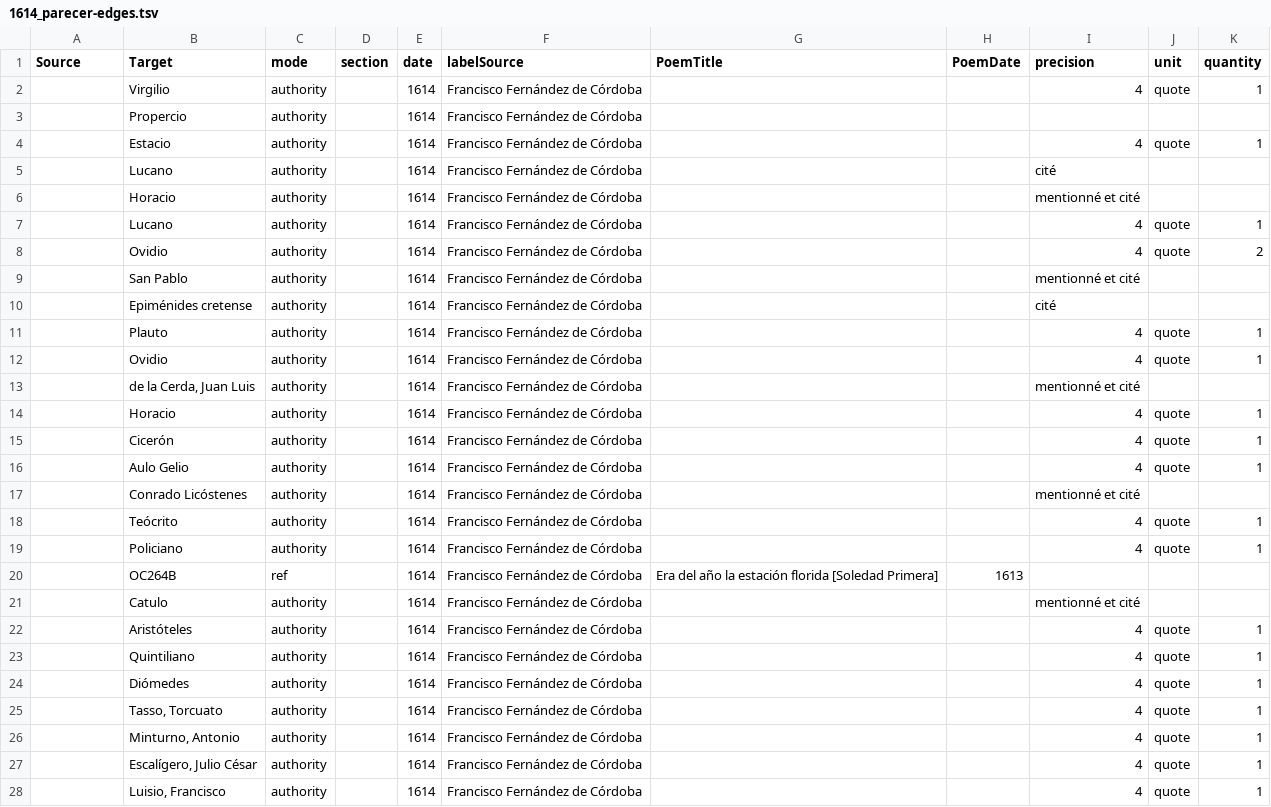
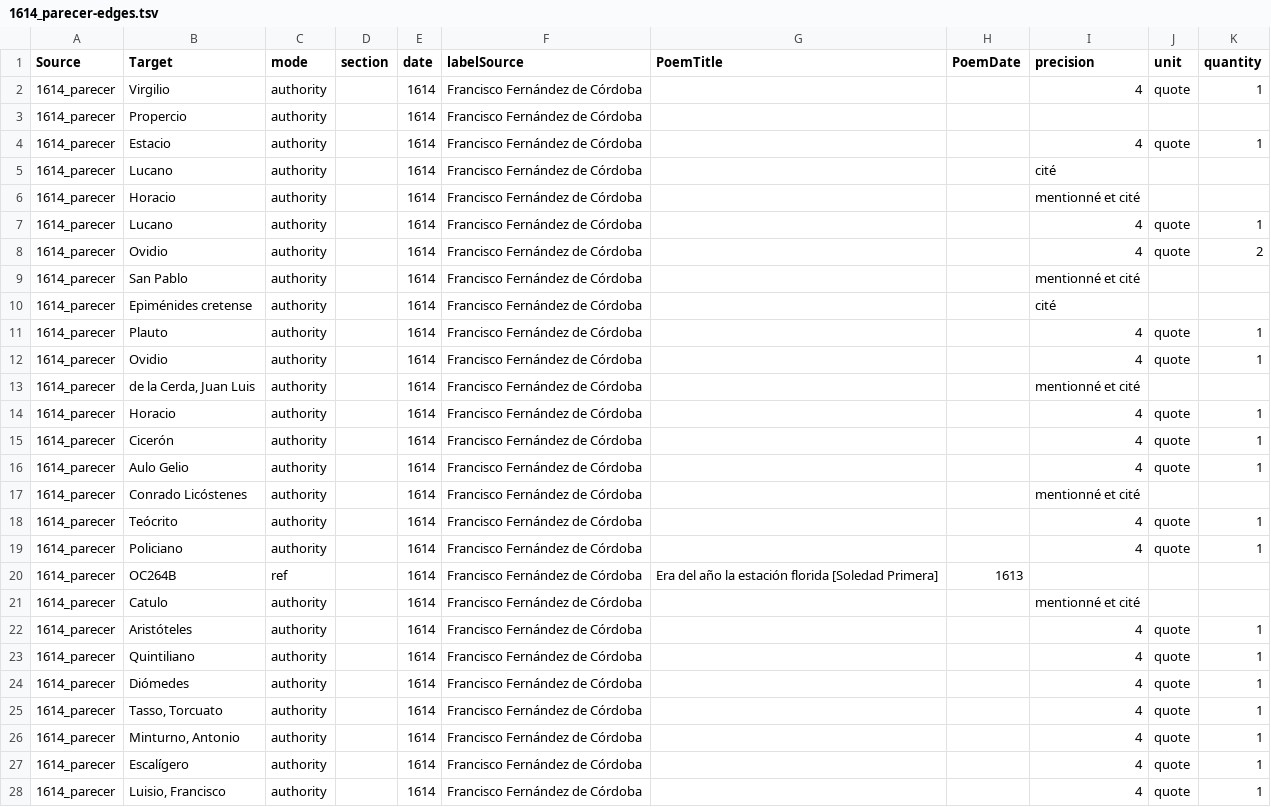
Before and after one commit to gongoradigital/gongotools, a TSV file: graph/1614_parecer-edges.tsv, drawn as a sheet; only a part is shown; the diff covers the shown part only.

```diff
--- a/graph/1614_parecer-edges.tsv
+++ b/graph/1614_parecer-edges.tsv
@@ -1,28 +1,28 @@
 Source	Target	mode	section	date	labelSource	PoemTitle	PoemDate	precision	unit	quantity
-	Virgilio	authority		1614	Francisco Fernández de Córdoba			4	quote	1
-	Propercio	authority		1614	Francisco Fernández de Córdoba					
-	Estacio	authority		1614	Francisco Fernández de Córdoba			4	quote	1
-	Lucano	authority		1614	Francisco Fernández de Córdoba			cité		
-	Horacio	authority		1614	Francisco Fernández de Córdoba			mentionné et cité		
-	Lucano	authority		1614	Francisco Fernández de Córdoba			4	quote	1
-	Ovidio	authority		1614	Francisco Fernández de Córdoba			4	quote	2
-	San Pablo	authority		1614	Francisco Fernández de Córdoba			mentionné et cité		
-	Epiménides cretense	authority		1614	Francisco Fernández de Córdoba			cité		
-	Plauto	authority		1614	Francisco Fernández de Córdoba			4	quote	1
-	Ovidio	authority		1614	Francisco Fernández de Córdoba			4	quote	1
-	de la Cerda, Juan Luis	authority		1614	Francisco Fernández de Córdoba			mentionné et cité		
-	Horacio	authority		1614	Francisco Fernández de Córdoba			4	quote	1
-	Cicerón	authority		1614	Francisco Fernández de Córdoba			4	quote	1
-	Aulo Gelio	authority		1614	Francisco Fernández de Córdoba			4	quote	1
-	Conrado Licóstenes	authority		1614	Francisco Fernández de Córdoba			mentionné et cité		
-	Teócrito	authority		1614	Francisco Fernández de Córdoba			4	quote	1
-	Policiano	authority		1614	Francisco Fernández de Córdoba			4	quote	1
-	OC264B	ref		1614	Francisco Fernández de Córdoba	Era del año la estación florida [Soledad Primera]	1613			
-	Catulo	authority		1614	Francisco Fernández de Córdoba			mentionné et cité		
-	Aristóteles	authority		1614	Francisco Fernández de Córdoba			4	quote	1
-	Quintiliano	authority		1614	Francisco Fernández de Córdoba			4	quote	1
-	Diómedes	authority		1614	Francisco Fernández de Córdoba			4	quote	1
-	Tasso, Torcuato	authority		1614	Francisco Fernández de Córdoba			4	quote	1
-	Minturno, Antonio	authority		1614	Francisco Fernández de Córdoba			4	quote	1
-	Escalígero, Julio César	authority		1614	Francisco Fernández de Córdoba			4	quote	1
-	Luisio, Francisco	authority		1614	Francisco Fernández de Córdoba			4	quote	1
+1614_parecer	Virgilio	authority		1614	Francisco Fernández de Córdoba			4	quote	1
+1614_parecer	Propercio	authority		1614	Francisco Fernández de Córdoba					
+1614_parecer	Estacio	authority		1614	Francisco Fernández de Córdoba			4	quote	1
+1614_parecer	Lucano	authority		1614	Francisco Fernández de Córdoba			cité		
+1614_parecer	Horacio	authority		1614	Francisco Fernández de Córdoba			mentionné et cité		
+1614_parecer	Lucano	authority		1614	Francisco Fernández de Córdoba			4	quote	1
+1614_parecer	Ovidio	authority		1614	Francisco Fernández de Córdoba			4	quote	2
+1614_parecer	San Pablo	authority		1614	Francisco Fernández de Córdoba			mentionné et cité		
+1614_parecer	Epiménides cretense	authority		1614	Francisco Fernández de Córdoba			cité		
+1614_parecer	Plauto	authority		1614	Francisco Fernández de Córdoba			4	quote	1
+1614_parecer	Ovidio	authority		1614	Francisco Fernández de Córdoba			4	quote	1
+1614_parecer	de la Cerda, Juan Luis	authority		1614	Francisco Fernández de Córdoba			mentionné et cité		
+1614_parecer	Horacio	authority		1614	Francisco Fernández de Córdoba			4	quote	1
+1614_parecer	Cicerón	authority		1614	Francisco Fernández de Córdoba			4	quote	1
+1614_parecer	Aulo Gelio	authority		1614	Francisco Fernández de Córdoba			4	quote	1
+1614_parecer	Conrado Licóstenes	authority		1614	Francisco Fernández de Córdoba			mentionné et cité		
+1614_parecer	Teócrito	authority		1614	Francisco Fernández de Córdoba			4	quote	1
+1614_parecer	Policiano	authority		1614	Francisco Fernández de Córdoba			4	quote	1
+1614_parecer	OC264B	ref		1614	Francisco Fernández de Córdoba	Era del año la estación florida [Soledad Primera]	1613			
+1614_parecer	Catulo	authority		1614	Francisco Fernández de Córdoba			mentionné et cité		
+1614_parecer	Aristóteles	authority		1614	Francisco Fernández de Córdoba			4	quote	1
+1614_parecer	Quintiliano	authority		1614	Francisco Fernández de Córdoba			4	quote	1
+1614_parecer	Diómedes	authority		1614	Francisco Fernández de Córdoba			4	quote	1
+1614_parecer	Tasso, Torcuato	authority		1614	Francisco Fernández de Córdoba			4	quote	1
+1614_parecer	Minturno, Antonio	authority		1614	Francisco Fernández de Córdoba			4	quote	1
+1614_parecer	Escalígero	authority		1614	Francisco Fernández de Córdoba			4	quote	1
+1614_parecer	Luisio, Francisco	authority		1614	Francisco Fernández de Córdoba			4	quote	1
```
Also changed, not shown: 135 edited cells elsewhere in this file, graph/1614_parecer-nodes.tsv, graph/1621_censura-lope-edges.tsv, 1 other file.
